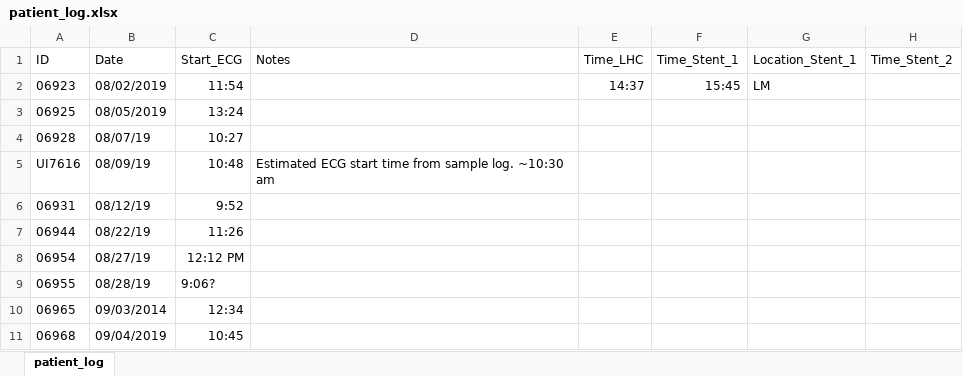
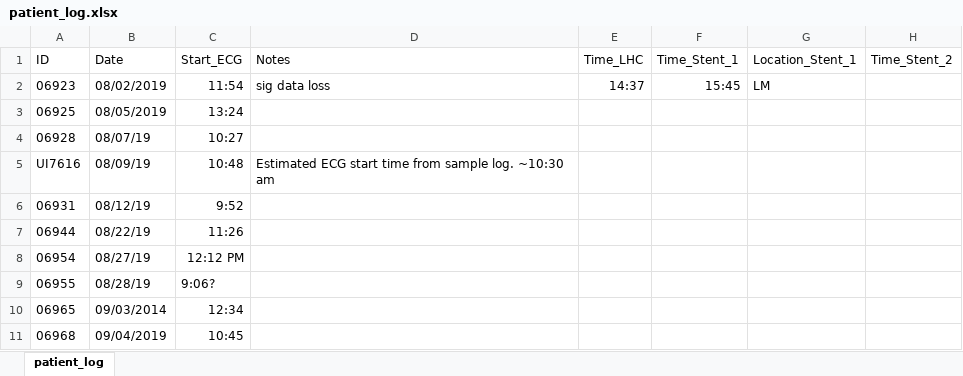
Before and after one commit to shah-in-boots/biobank, an Excel workbook: raw_patients/patient_log.xlsx, sheet patient_log, drawn as a sheet; only a part is shown; values as stored, in another font and other column widths than the file's, no borders; the diff names each change by its address in the sheet, - before the commit and + after, or states it on an @@ line.

Commit message:
updated plog

```diff
--- a/raw_patients/patient_log.xlsx (sheet patient_log)
+++ b/raw_patients/patient_log.xlsx (sheet patient_log)
-D2 (Notes): (empty)
+D2 (Notes): sig data loss
```
